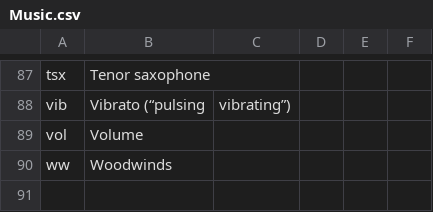
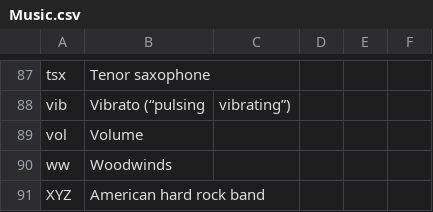
Before and after one commit to fleschutz/talk2windows, a CSV file: data/abbr/Music.csv, drawn as a sheet; only a part is shown, gaps mark what is left out.

```diff
--- a/data/abbr/Music.csv
+++ b/data/abbr/Music.csv
@@ -90 +90,2 @@ vol,Volume
 ww,Woodwinds
+XYZ,American hard rock band
```
Also changed, not shown: data/abbr/Computing.csv, data/abbr/Mathematics.csv.
